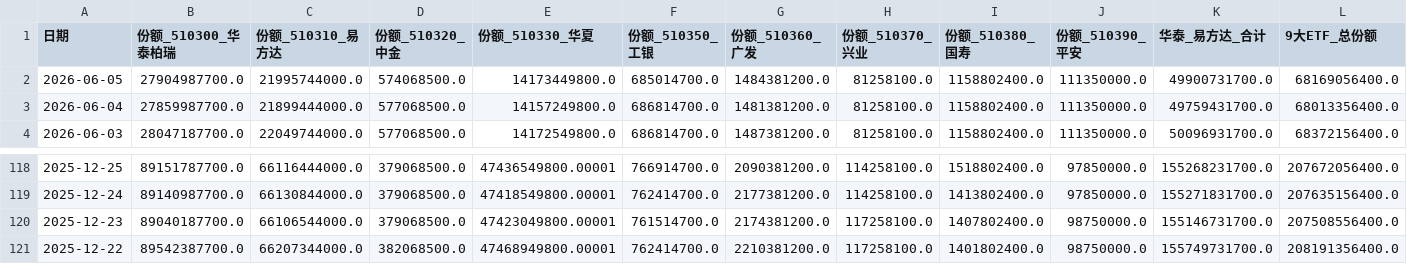
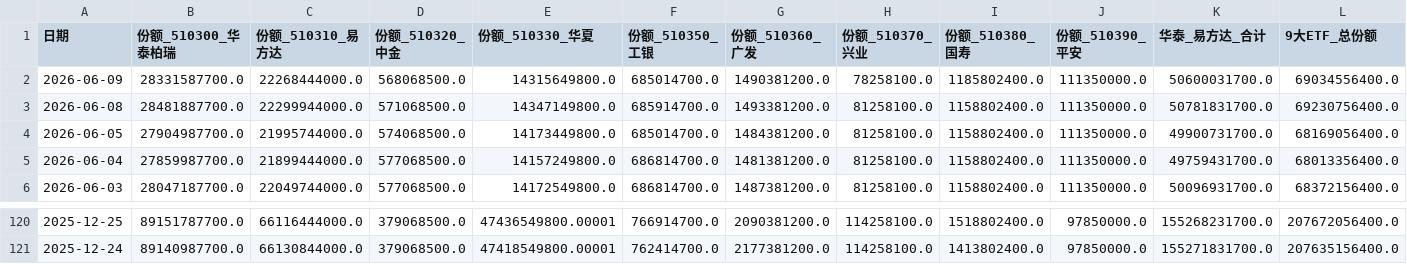
Before and after one commit to C00l70/etf-Hamburger, a CSV file: etf_300_scale_data.csv, drawn as a sheet; only a part is shown, gaps mark what is left out.

```diff
--- a/etf_300_scale_data.csv
+++ b/etf_300_scale_data.csv
@@ -1,2 +1,4 @@
 日期,份额_510300_华泰柏瑞,份额_510310_易方达,份额_510320_中金,份额_510330_华夏,份额_510350_工银,份额_510360_广发,份额_510370_兴业,份额_510380_国寿,份额_510390_平安,华泰_易方达_合计,9大ETF_总份额
+2026-06-09,28331587700.0,22268444000.0,568068500.0,14315649800.0,685014700.0,1490381200.0,78258100.0,1185802400.0,111350000.0,50600031700.0,69034556400.0
+2026-06-08,28481887700.0,22299944000.0,571068500.0,14347149800.0,685914700.0,1493381200.0,81258100.0,1158802400.0,111350000.0,50781831700.0,69230756400.0
 2026-06-05,27904987700.0,21995744000.0,574068500.0,14173449800.0,685014700.0,1484381200.0,81258100.0,1158802400.0,111350000.0,49900731700.0,68169056400.0
@@ -119,3 +121 @@
 2025-12-24,89140987700.0,66130844000.0,379068500.0,47418549800.00001,762414700.0,2177381200.0,114258100.0,1413802400.0,97850000.0,155271831700.0,207635156400.0
-2025-12-23,89040187700.0,66106544000.0,379068500.0,47423049800.00001,761514700.0,2174381200.0,117258100.0,1407802400.0,98750000.0,155146731700.0,207508556400.0
-2025-12-22,89542387700.0,66207344000.0,382068500.0,47468949800.00001,762414700.0,2210381200.0,117258100.0,1401802400.0,98750000.0,155749731700.0,208191356400.0
```
Also changed, not shown: hs300_index_120d.csv, 1 other file.
